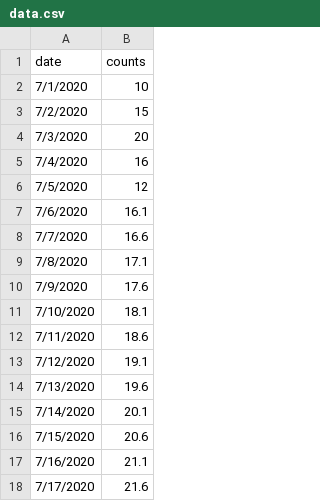
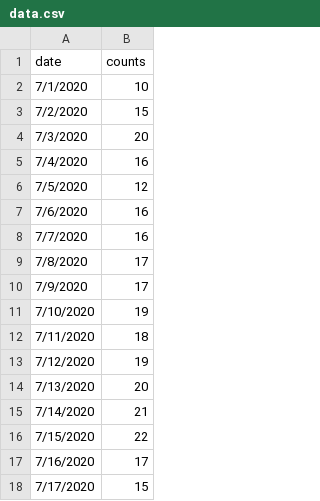
Before and after one commit to SathishRama/srama.github.io, a CSV file: data.csv, drawn as a sheet.

Commit message:
Add files via upload

```diff
--- a/data.csv
+++ b/data.csv
@@ -6,13 +6,13 @@ date,counts
 7/5/2020,12
-7/6/2020,16.1
-7/7/2020,16.6
-7/8/2020,17.1
-7/9/2020,17.6
-7/10/2020,18.1
-7/11/2020,18.6
-7/12/2020,19.1
-7/13/2020,19.6
-7/14/2020,20.1
-7/15/2020,20.6
-7/16/2020,21.1
-7/17/2020,21.6
+7/6/2020,16
+7/7/2020,16
+7/8/2020,17
+7/9/2020,17
+7/10/2020,19
+7/11/2020,18
+7/12/2020,19
+7/13/2020,20
+7/14/2020,21
+7/15/2020,22
+7/16/2020,17
+7/17/2020,15
```
